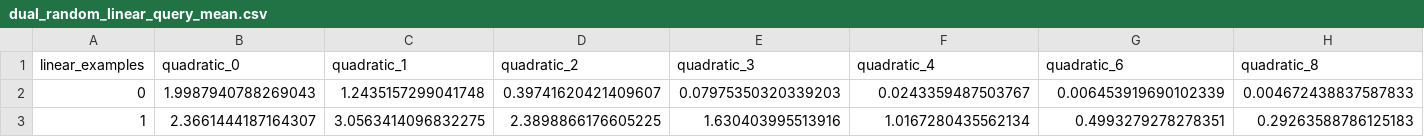
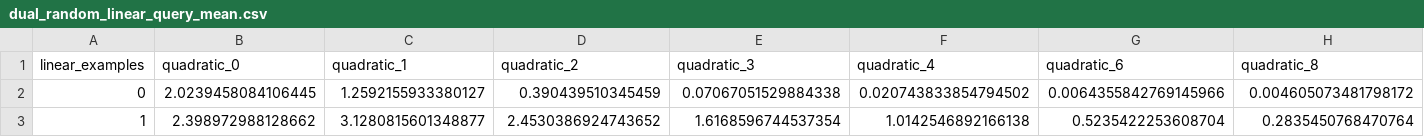
Before and after one commit to nilsvselte/CS182_Project, a CSV file: src/results/dual_random_linear_query_mean.csv, drawn as a sheet; only a part is shown; the diff covers the shown part only; the diff names each change by its address in the sheet, - before the commit and + after, or states it on an @@ line.

```diff
--- a/src/results/dual_random_linear_query_mean.csv
+++ b/src/results/dual_random_linear_query_mean.csv
-B2 (quadratic_0): 1.9987940788269043
+B2 (quadratic_0): 2.0239458084106445
-C2 (quadratic_1): 1.2435157299041748
+C2 (quadratic_1): 1.2592155933380127
-D2 (quadratic_2): 0.39741620421409607
+D2 (quadratic_2): 0.390439510345459
-E2 (quadratic_3): 0.07975350320339203
+E2 (quadratic_3): 0.07067051529884338
-F2 (quadratic_4): 0.0243359487503767
+F2 (quadratic_4): 0.020743833854794502
-G2 (quadratic_6): 0.006453919690102339
+G2 (quadratic_6): 0.0064355842769145966
-H2 (quadratic_8): 0.004672438837587833
+H2 (quadratic_8): 0.004605073481798172
-B3 (quadratic_0): 2.3661444187164307
+B3 (quadratic_0): 2.398972988128662
-C3 (quadratic_1): 3.0563414096832275
+C3 (quadratic_1): 3.1280815601348877
-D3 (quadratic_2): 2.3898866176605225
+D3 (quadratic_2): 2.4530386924743652
-E3 (quadratic_3): 1.630403995513916
+E3 (quadratic_3): 1.6168596744537354
-F3 (quadratic_4): 1.0167280435562134
+F3 (quadratic_4): 1.0142546892166138
-G3 (quadratic_6): 0.4993279278278351
+G3 (quadratic_6): 0.5235422253608704
-H3 (quadratic_8): 0.29263588786125183
+H3 (quadratic_8): 0.2835450768470764
```
Also changed, not shown: 155 edited cells elsewhere in this file, src/results/dual_mixed_linear_query_mean.csv, src/results/dual_mixed_linear_query_sem.csv, 3 other files.
